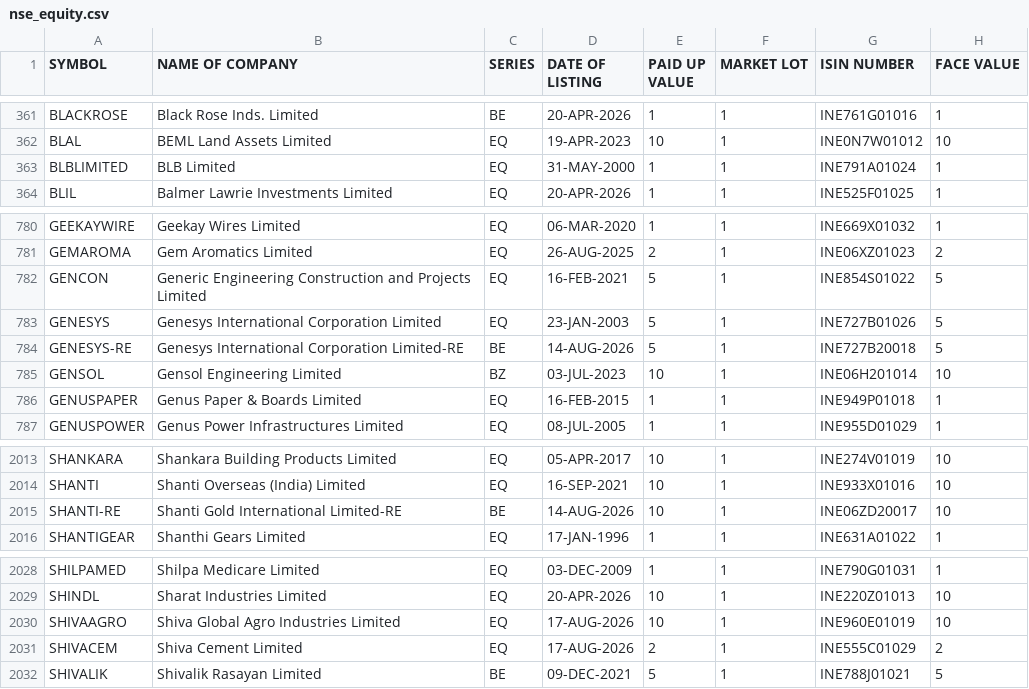
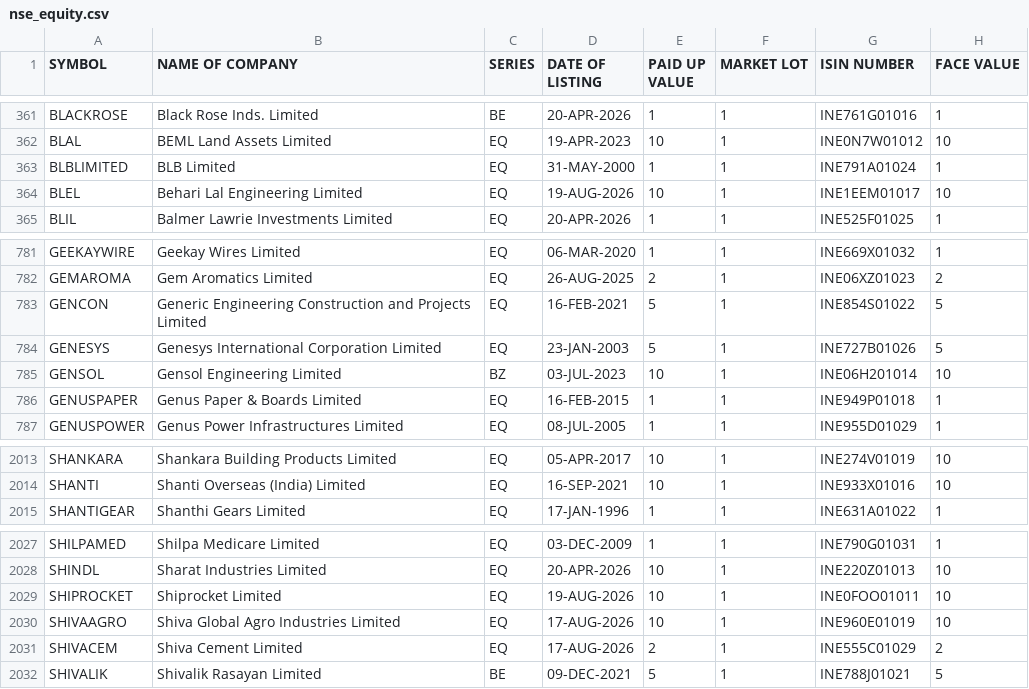
Before and after one commit to udhayaka86/nse-stock-intelligence, a CSV file: data/nse_equity.csv, drawn as a sheet; only a part is shown, gaps mark what is left out.

```diff
--- a/data/nse_equity.csv
+++ b/data/nse_equity.csv
@@ -363,2 +363,3 @@ BLAL,BEML Land Assets Limited,EQ,19-APR-2023,10,1,INE0N7W01012,10
 BLBLIMITED,BLB Limited,EQ,31-MAY-2000,1,1,INE791A01024,1
+BLEL,Behari Lal Engineering Limited,EQ,19-AUG-2026,10,1,INE1EEM01017,10
 BLIL,Balmer Lawrie Investments Limited,EQ,20-APR-2026,1,1,INE525F01025,1
@@ -783,3 +784,2 @@ GENCON,Generic Engineering Construction and Projects Limited,EQ,16-FEB-2021,5,1,
 GENESYS,Genesys International Corporation Limited,EQ,23-JAN-2003,5,1,INE727B01026,5
-GENESYS-RE,Genesys International Corporation Limited-RE,BE,14-AUG-2026,5,1,INE727B20018,5
 GENSOL,Gensol Engineering Limited,BZ,03-JUL-2023,10,1,INE06H201014,10
@@ -2014,3 +2014,2 @@ SHANKARA,Shankara Building Products Limited,EQ,05-APR-2017,10,1,INE274V01019,10
 SHANTI,Shanti Overseas (India) Limited,EQ,16-SEP-2021,10,1,INE933X01016,10
-SHANTI-RE,Shanti Gold International Limited-RE,BE,14-AUG-2026,10,1,INE06ZD20017,10
 SHANTIGEAR,Shanthi Gears Limited,EQ,17-JAN-1996,1,1,INE631A01022,1
@@ -2029,2 +2028,3 @@ SHILPAMED,Shilpa Medicare Limited,EQ,03-DEC-2009,1,1,INE790G01031,1
 SHINDL,Sharat Industries Limited,EQ,20-APR-2026,10,1,INE220Z01013,10
+SHIPROCKET,Shiprocket Limited,EQ,19-AUG-2026,10,1,INE0FOO01011,10
 SHIVAAGRO,Shiva Global Agro Industries Limited,EQ,17-AUG-2026,10,1,INE960E01019,10
```
